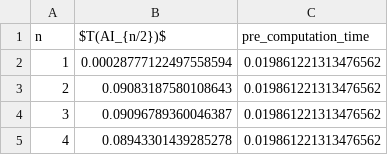
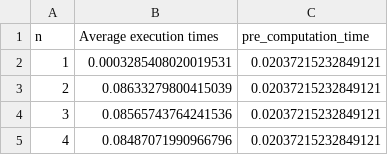
Before and after one commit to LucaBonamino/restricted_algebraic_immunity, a CSV file: src/restricted_algebraic_immunity/factory/results/FRM/times_10000_unique.csv, drawn as a sheet.

```diff
--- a/src/restricted_algebraic_immunity/factory/results/FRM/times_10000_unique.csv
+++ b/src/restricted_algebraic_immunity/factory/results/FRM/times_10000_unique.csv
@@ -1,5 +1,5 @@
-n,$T(AI_{n/2})$,pre_computation_time
-1,0.00028777122497558594,0.019861221313476562
-2,0.09083187580108643,0.019861221313476562
-3,0.09096789360046387,0.019861221313476562
-4,0.08943301439285278,0.019861221313476562
+n,Average execution times,pre_computation_time
+1,0.0003285408020019531,0.02037215232849121
+2,0.08633279800415039,0.02037215232849121
+3,0.08565743764241536,0.02037215232849121
+4,0.08487071990966796,0.02037215232849121
```
Also changed, not shown: src/restricted_algebraic_immunity/factory/results/FRM/times_10000.csv, 11 other files.
